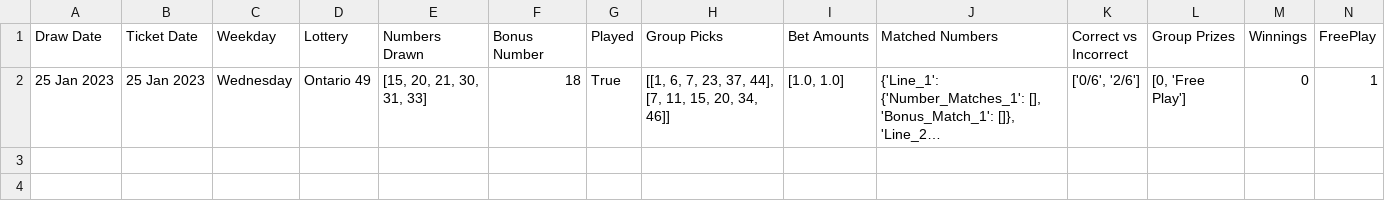
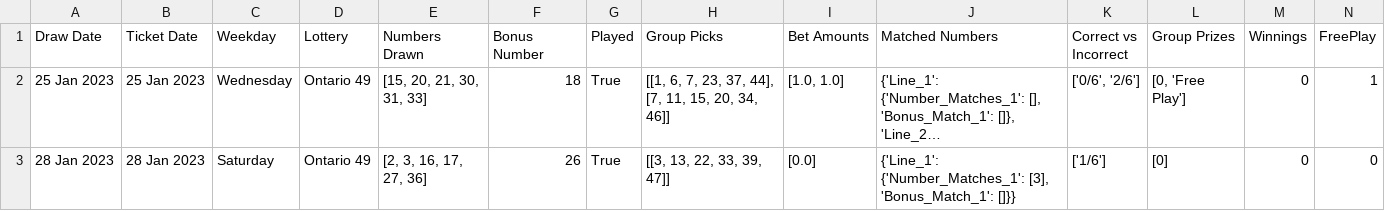
Before and after one commit to Peterstangolis/lotto_max_analysis, a CSV file: data/lotto_49_analysis.csv, drawn as a sheet; only a part is shown; long unchanged cells end in …; rows hold the shown columns only; the diff names each change by its address in the sheet, - before the commit and + after, or states it on an @@ line.

```diff
--- a/data/lotto_49_analysis.csv
+++ b/data/lotto_49_analysis.csv
+row 3: 28 Jan 2023 | 28 Jan 2023 | Saturday | Ontario 49 | [2, 3, 16, 17, 27, 36] | 26 | True | [[3, 13, 22, 33, 39, 47]] | [0.0] | {'Line_1': {'Number_Matches_1': [3], 'Bonus_Match_1': []}} | ['1/6'] | [0] | 0 | 0
```
Also changed, not shown: data/lotto_649_analysis.csv, 2 other files.
